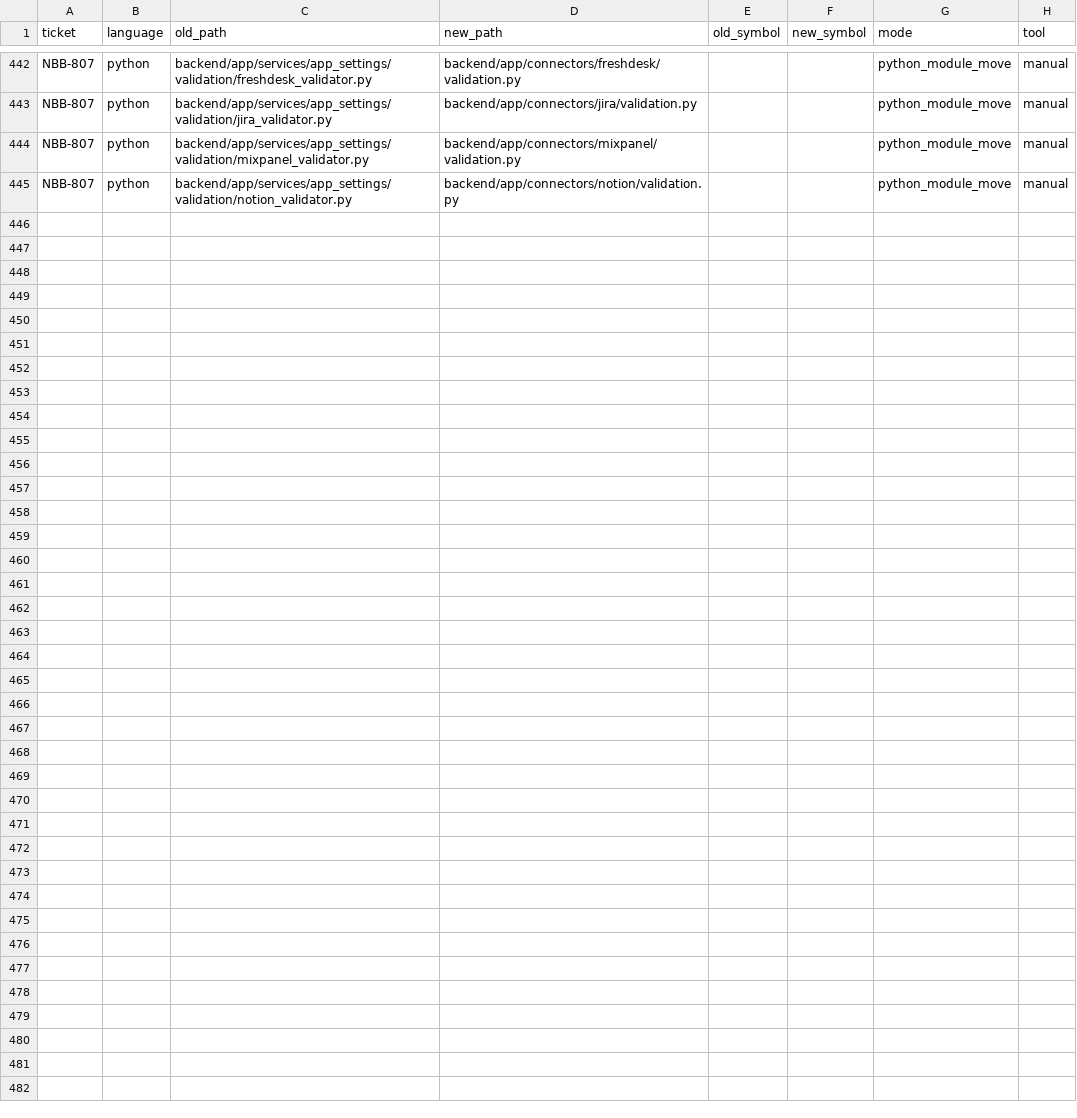
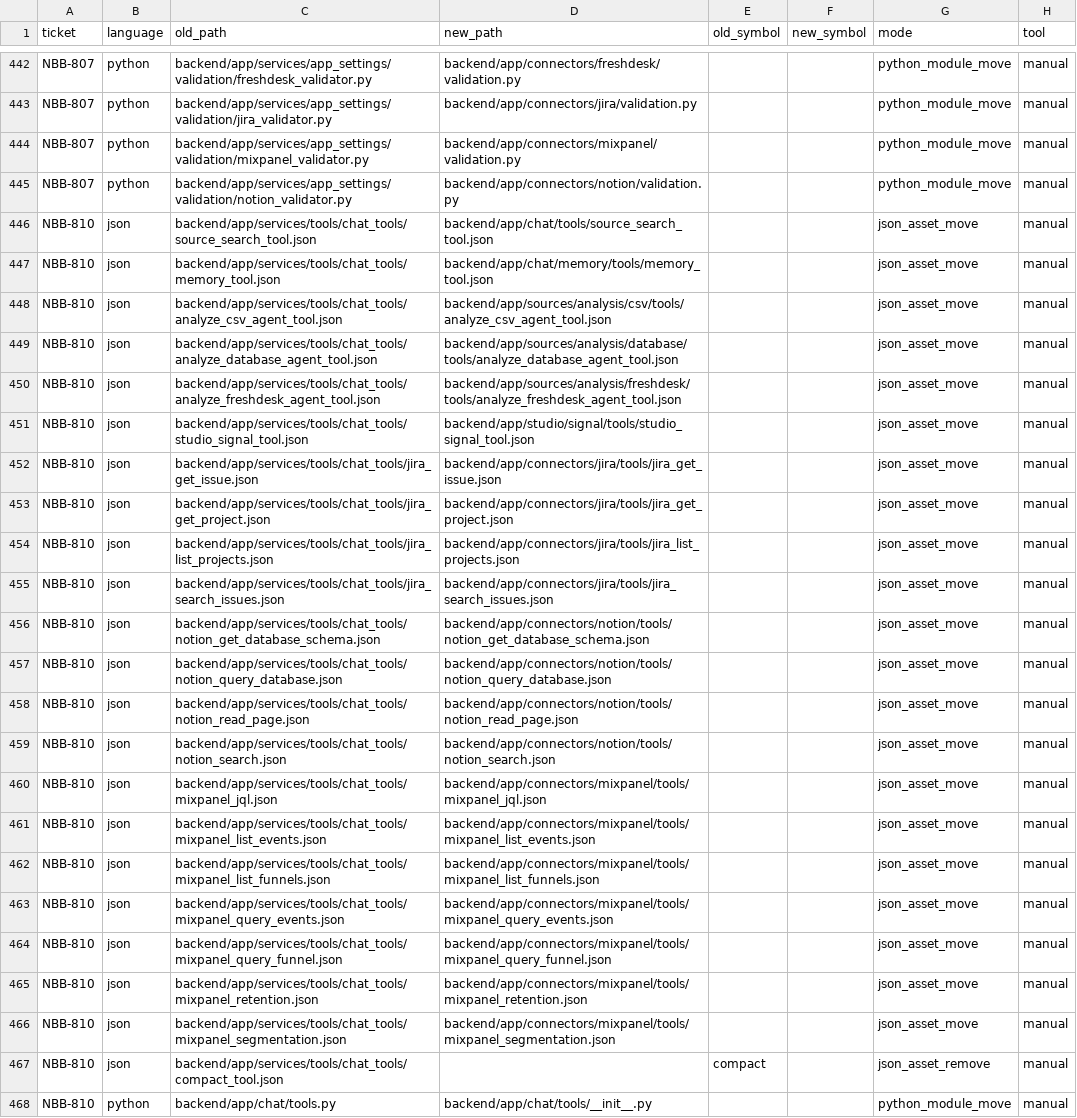
Before and after one commit to sour4bh/NoobBook, a CSV file: docs/tickets/move-plan.csv, drawn as a sheet; only a part is shown, gaps mark what is left out.

Commit message:
NBB-810: move tool schemas to owning domains

```diff
--- a/docs/tickets/move-plan.csv
+++ b/docs/tickets/move-plan.csv
@@ -445 +445,24 @@ NBB-807,python,backend/app/services/app_settings/validation/mixpanel_validator.p
 NBB-807,python,backend/app/services/app_settings/validation/notion_validator.py,backend/app/connectors/notion/validation.py,,,python_module_move,manual
+NBB-810,json,backend/app/services/tools/chat_tools/source_search_tool.json,backend/app/chat/tools/source_search_tool.json,,,json_asset_move,manual
+NBB-810,json,backend/app/services/tools/chat_tools/memory_tool.json,backend/app/chat/memory/tools/memory_tool.json,,,json_asset_move,manual
+NBB-810,json,backend/app/services/tools/chat_tools/analyze_csv_agent_tool.json,backend/app/sources/analysis/csv/tools/analyze_csv_agent_tool.json,,,json_asset_move,manual
+NBB-810,json,backend/app/services/tools/chat_tools/analyze_database_agent_tool.json,backend/app/sources/analysis/database/tools/analyze_database_agent_tool.json,,,json_asset_move,manual
+NBB-810,json,backend/app/services/tools/chat_tools/analyze_freshdesk_agent_tool.json,backend/app/sources/analysis/freshdesk/tools/analyze_freshdesk_agent_tool.json,,,json_asset_move,manual
+NBB-810,json,backend/app/services/tools/chat_tools/studio_signal_tool.json,backend/app/studio/signal/tools/studio_signal_tool.json,,,json_asset_move,manual
+NBB-810,json,backend/app/services/tools/chat_tools/jira_get_issue.json,backend/app/connectors/jira/tools/jira_get_issue.json,,,json_asset_move,manual
+NBB-810,json,backend/app/services/tools/chat_tools/jira_get_project.json,backend/app/connectors/jira/tools/jira_get_project.json,,,json_asset_move,manual
+NBB-810,json,backend/app/services/tools/chat_tools/jira_list_projects.json,backend/app/connectors/jira/tools/jira_list_projects.json,,,json_asset_move,manual
+NBB-810,json,backend/app/services/tools/chat_tools/jira_search_issues.json,backend/app/connectors/jira/tools/jira_search_issues.json,,,json_asset_move,manual
+NBB-810,json,backend/app/services/tools/chat_tools/notion_get_database_schema.json,backend/app/connectors/notion/tools/notion_get_database_schema.json,,,json_asset_move,manual
+NBB-810,json,backend/app/services/tools/chat_tools/notion_query_database.json,backend/app/connectors/notion/tools/notion_query_database.json,,,json_asset_move,manual
+NBB-810,json,backend/app/services/tools/chat_tools/notion_read_page.json,backend/app/connectors/notion/tools/notion_read_page.json,,,json_asset_move,manual
+NBB-810,json,backend/app/services/tools/chat_tools/notion_search.json,backend/app/connectors/notion/tools/notion_search.json,,,json_asset_move,manual
+NBB-810,json,backend/app/services/tools/chat_tools/mixpanel_jql.json,backend/app/connectors/mixpanel/tools/mixpanel_jql.json,,,json_asset_move,manual
+NBB-810,json,backend/app/services/tools/chat_tools/mixpanel_list_events.json,backend/app/connectors/mixpanel/tools/mixpanel_list_events.json,,,json_asset_move,manual
+NBB-810,json,backend/app/services/tools/chat_tools/mixpanel_list_funnels.json,backend/app/connectors/mixpanel/tools/mixpanel_list_funnels.json,,,json_asset_move,manual
+NBB-810,json,backend/app/services/tools/chat_tools/mixpanel_query_events.json,backend/app/connectors/mixpanel/tools/mixpanel_query_events.json,,,json_asset_move,manual
+NBB-810,json,backend/app/services/tools/chat_tools/mixpanel_query_funnel.json,backend/app/connectors/mixpanel/tools/mixpanel_query_funnel.json,,,json_asset_move,manual
+NBB-810,json,backend/app/services/tools/chat_tools/mixpanel_retention.json,backend/app/connectors/mixpanel/tools/mixpanel_retention.json,,,json_asset_move,manual
+NBB-810,json,backend/app/services/tools/chat_tools/mixpanel_segmentation.json,backend/app/connectors/mixpanel/tools/mixpanel_segmentation.json,,,json_asset_move,manual
+NBB-810,json,backend/app/services/tools/chat_tools/compact_tool.json,,compact,,json_asset_remove,manual
+NBB-810,python,backend/app/chat/tools.py,backend/app/chat/tools/__init__.py,,,python_module_move,manual
```
Also changed, not shown: 39 other files.
